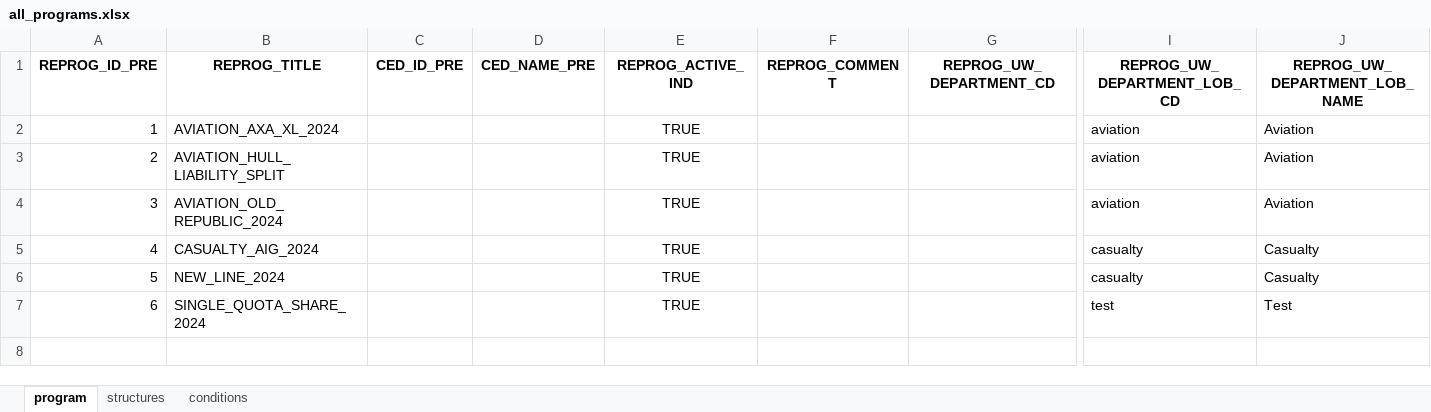
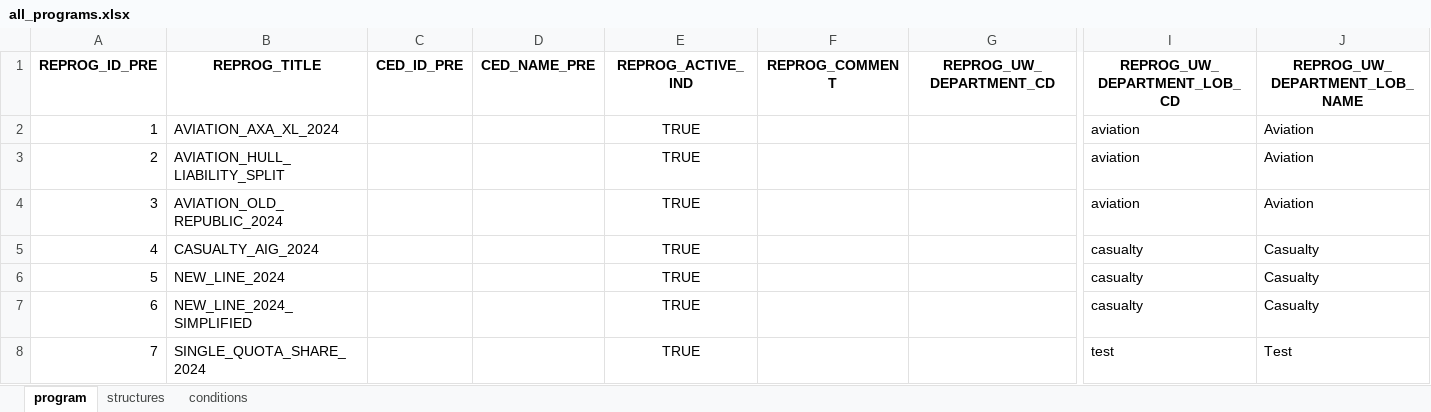
Before and after one commit to abaelde/structure-application, an Excel workbook: examples/programs/all_programs.xlsx, sheet program, drawn as a sheet; only a part is shown, gaps mark what is left out; values as stored, in another font and other column widths than the file's, no borders; addresses are those after the commit; rows hold the shown columns only; the diff names each change by its address in the sheet, - before the commit and + after, or states it on an @@ line.

```diff
--- a/examples/programs/all_programs.xlsx (sheet program)
+++ b/examples/programs/all_programs.xlsx (sheet program)
+row 7: 6 | NEW_LINE_2024_SIMPLIFIED |  |  | TRUE |  |  | casualty | Casualty
@@ column A (REPROG_ID_PRE) renumbered from row 8 down @@
```
Also changed, not shown: sheet conditions, sheet structures, examples/programs/aviation_axa_xl_2024.xlsx, examples/programs/aviation_hull_liability_split.xlsx, 14 other files.
